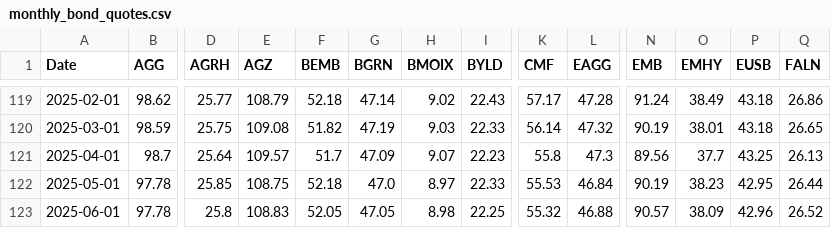
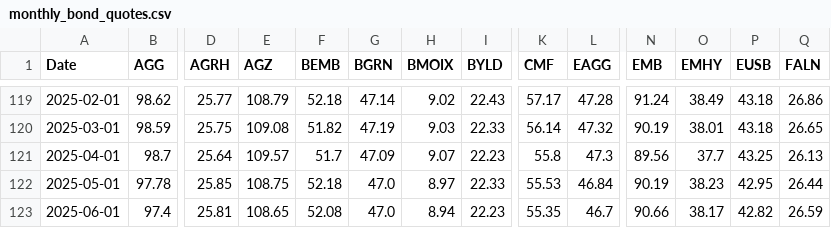
Before and after one commit to renan-peres/mfin-portfolio-management, a CSV file: data/datasets/monthly_bond_quotes.csv, drawn as a sheet; only a part is shown, gaps mark what is left out; the diff covers the shown part only; the diff names each change by its address in the sheet, - before the commit and + after, or states it on an @@ line.

```diff
--- a/data/datasets/monthly_bond_quotes.csv
+++ b/data/datasets/monthly_bond_quotes.csv
-B123 (AGG): 97.78
+B123 (AGG): 97.4
-D123 (AGRH): 25.8
+D123 (AGRH): 25.81
-E123 (AGZ): 108.83
+E123 (AGZ): 108.65
-F123 (BEMB): 52.05
+F123 (BEMB): 52.08
-G123 (BGRN): 47.05
+G123 (BGRN): 47.0
-H123 (BMOIX): 8.98
+H123 (BMOIX): 8.94
-I123 (BYLD): 22.25
+I123 (BYLD): 22.23
-K123 (CMF): 55.32
+K123 (CMF): 55.35
-L123 (EAGG): 46.88
+L123 (EAGG): 46.7
-N123 (EMB): 90.57
+N123 (EMB): 90.66
-O123 (EMHY): 38.09
+O123 (EMHY): 38.17
-P123 (EUSB): 42.96
+P123 (EUSB): 42.82
-Q123 (FALN): 26.52
+Q123 (FALN): 26.59
```
Also changed, not shown: 82 edited cells elsewhere in this file, data/datasets/daily_treasury_rates.csv, data/datasets/fundamentals_blackrock_bonds.csv, 11 other files.
